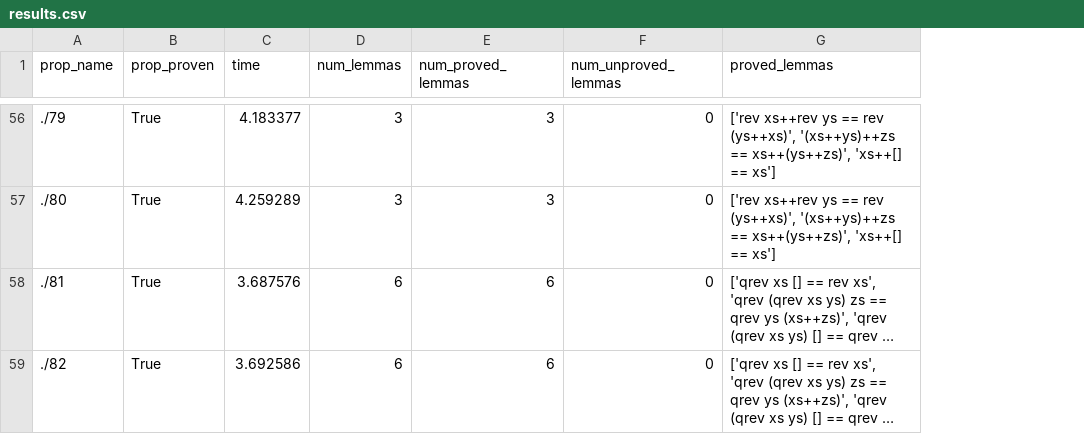
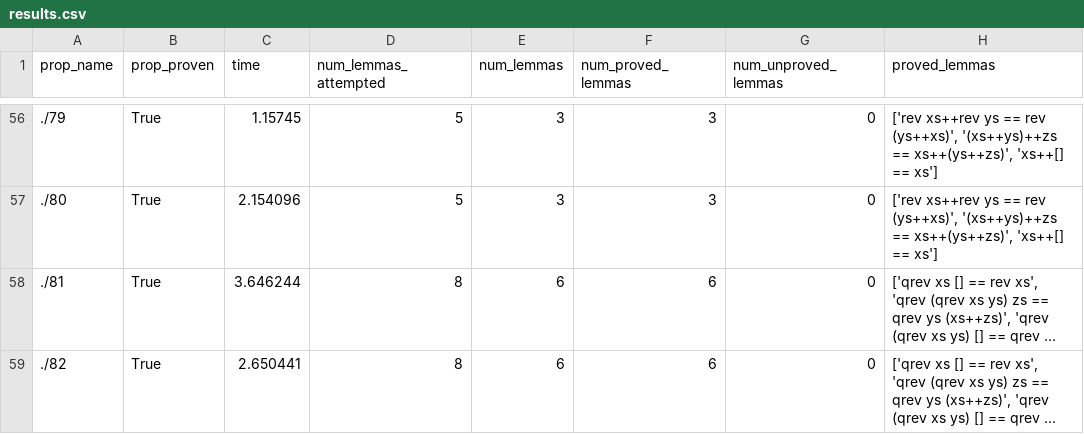
Before and after one commit to cole-k/hipspec, a CSV file: testsuite/prod/results.csv, drawn as a sheet; only a part is shown, gaps mark what is left out; long unchanged cells end in …; the diff covers the shown part only; the diff names each change by its address in the sheet, - before the commit and + after, or states it on an @@ line.

```diff
--- a/testsuite/prod/results.csv
+++ b/testsuite/prod/results.csv
+column D (num_lemmas_attempted), rows 56-59: 5 | 5 | 8 | 8
-C56 (time): 4.183377
+C56 (time): 1.15745
-C57 (time): 4.259289
+C57 (time): 2.154096
-C58 (time): 3.687576
+C58 (time): 3.646244
-C59 (time): 3.692586
+C59 (time): 2.650441
```
Also changed, not shown: 67 edited cells elsewhere in this file, testsuite/zeno/results.csv, 4 other files.
